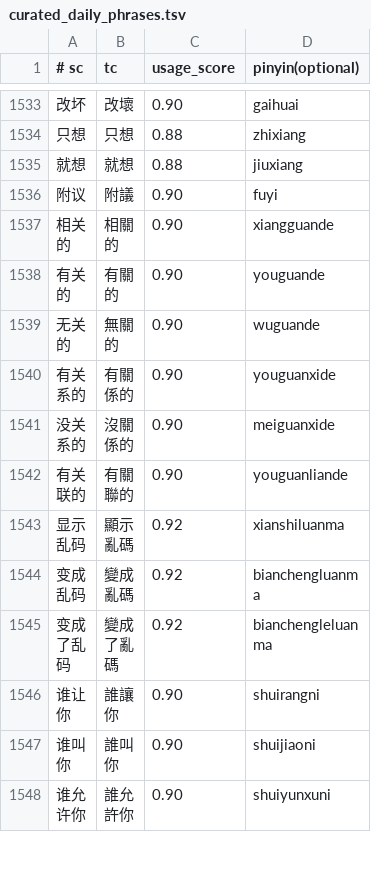
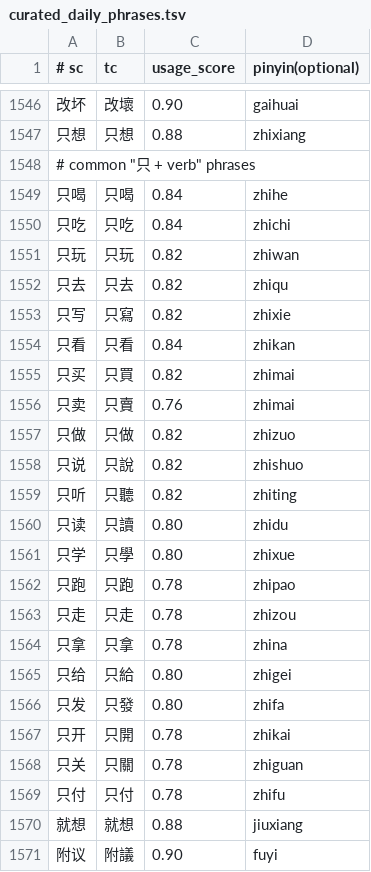
Before and after one commit to shenmin/cassotis-lexicon, a TSV file: manifests/curated_daily_phrases.tsv, drawn as a sheet; only a part is shown, gaps mark what is left out; the shorter side is filled out with more unchanged rows; the diff covers the shown part only.

```diff
--- a/manifests/curated_daily_phrases.tsv
+++ b/manifests/curated_daily_phrases.tsv
@@ -1534,2 +1547,24 @@
 只想	只想	0.88	zhixiang
+# common "只 + verb" phrases
+只喝	只喝	0.84	zhihe
+只吃	只吃	0.84	zhichi
+只玩	只玩	0.82	zhiwan
+只去	只去	0.82	zhiqu
+只写	只寫	0.82	zhixie
+只看	只看	0.84	zhikan
+只买	只買	0.82	zhimai
+只卖	只賣	0.76	zhimai
+只做	只做	0.82	zhizuo
+只说	只說	0.82	zhishuo
+只听	只聽	0.82	zhiting
+只读	只讀	0.80	zhidu
+只学	只學	0.80	zhixue
+只跑	只跑	0.78	zhipao
+只走	只走	0.78	zhizou
+只拿	只拿	0.78	zhina
+只给	只給	0.80	zhigei
+只发	只發	0.80	zhifa
+只开	只開	0.78	zhikai
+只关	只關	0.78	zhiguan
+只付	只付	0.78	zhifu
 就想	就想	0.88	jiuxiang
```
Also changed, not shown: 26 added rows elsewhere in this file, manifests/vertical/architecture_terms.tsv, manifests/vertical/proper_nouns.tsv, 11 other files.
